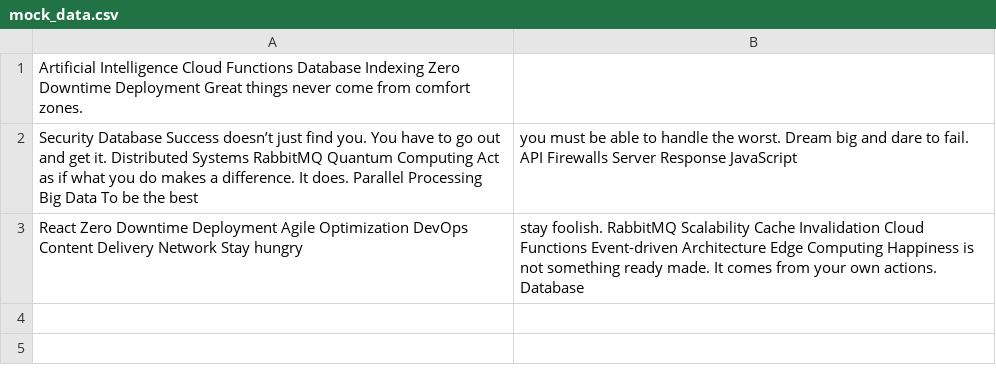
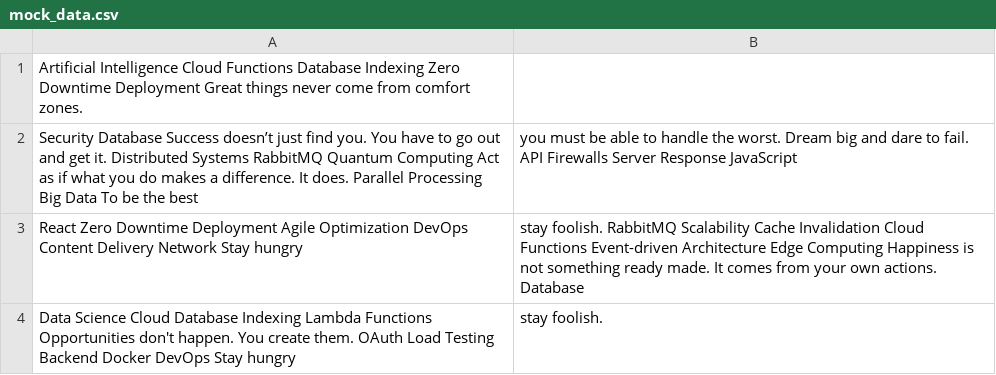
Before and after one commit to grottolegends/greechroma, a CSV file: configs/mock_data.csv, drawn as a sheet; the diff names each change by its address in the sheet, - before the commit and + after, or states it on an @@ line.

```diff
--- a/configs/mock_data.csv
+++ b/configs/mock_data.csv
+row 4: Data Science Cloud Database Indexing Lambda Functions Opportunities don't happen. You create them. OAuth Load Testing Backend Docker DevOps Stay hungry | stay foolish.
```
Also changed, not shown: configs/data.csv, 3 other files.
